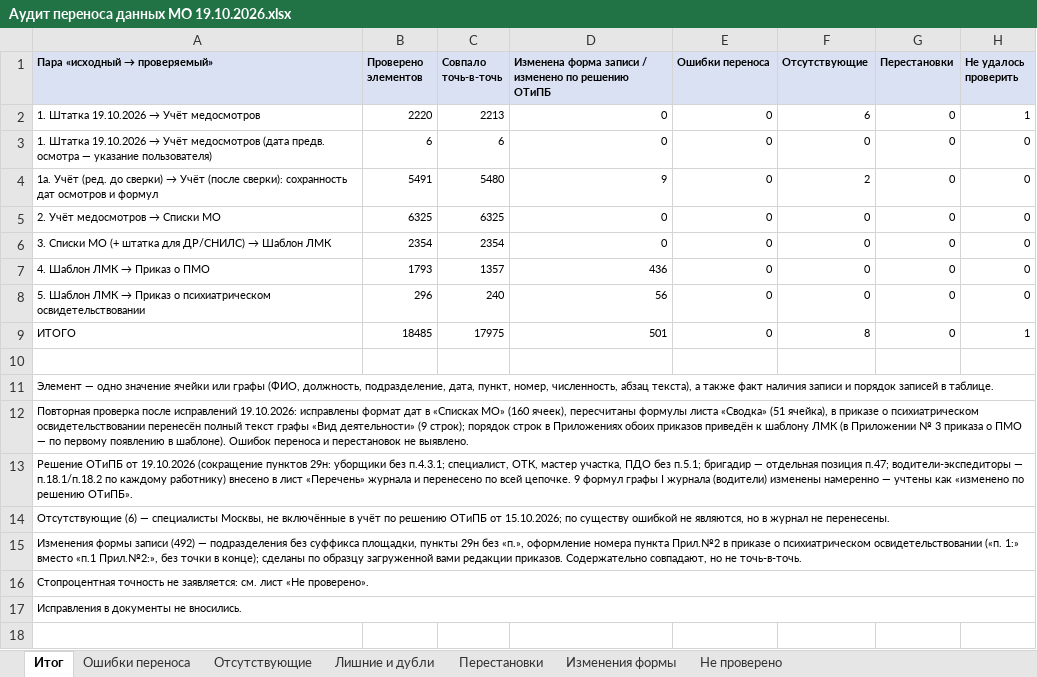
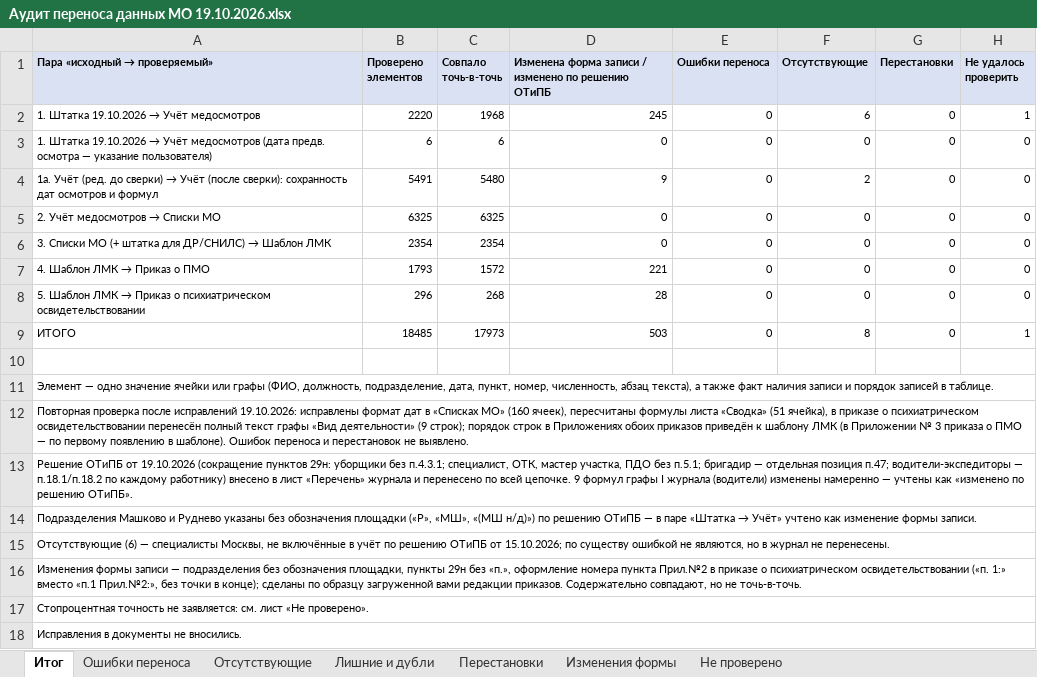
Before and after one commit to aigulaikesheva-eng/-, an Excel workbook: МО 19.10.2026/Аудит переноса данных МО 19.10.2026.xlsx, sheet Итог, drawn as a sheet; values as stored, in another font and other column widths than the file's, no borders; addresses are those after the commit; the diff names each change by its address in the sheet, - before the commit and + after, or states it on an @@ line.

```diff
--- a/МО 19.10.2026/Аудит переноса данных МО 19.10.2026.xlsx (sheet Итог)
+++ b/МО 19.10.2026/Аудит переноса данных МО 19.10.2026.xlsx (sheet Итог)
-C2 (Совпало точь-в-точь): 2213
+C2 (Совпало точь-в-точь): 1968
-D2: 0
+D2: 245
-C7 (Совпало точь-в-точь): 1357
+C7 (Совпало точь-в-точь): 1572
-D7: 436
+D7: 221
-C8 (Совпало точь-в-точь): 240
+C8 (Совпало точь-в-точь): 268
-D8: 56
+D8: 28
-C9 (Совпало точь-в-точь): 17975
+C9 (Совпало точь-в-точь): 17973
-D9: 501
+D9: 503
+row 14: Подразделения Машково и Руднево указаны без обозначения площадки («Р», «МШ», «(МШ н/д)») по решению ОТиПБ — в паре «Штатка → Учёт» учтено как изменение формы записи.
-A16 (Пара «исходный → проверяемый»): …формы записи (492) — подразделения без суффикса площадки, пункты…
+A16 (Пара «исходный → проверяемый»): …формы записи — подразделения без обозначения площадки, пункты…
```
Also changed, not shown: sheet Изменения формы, МО 19.10.2026/Сверка со штаткой 19.10.2026 — протокол.xlsx, МО 19.10.2026/Списки МО итог (ред. 19.10.2026).xlsx, 4 other files.
